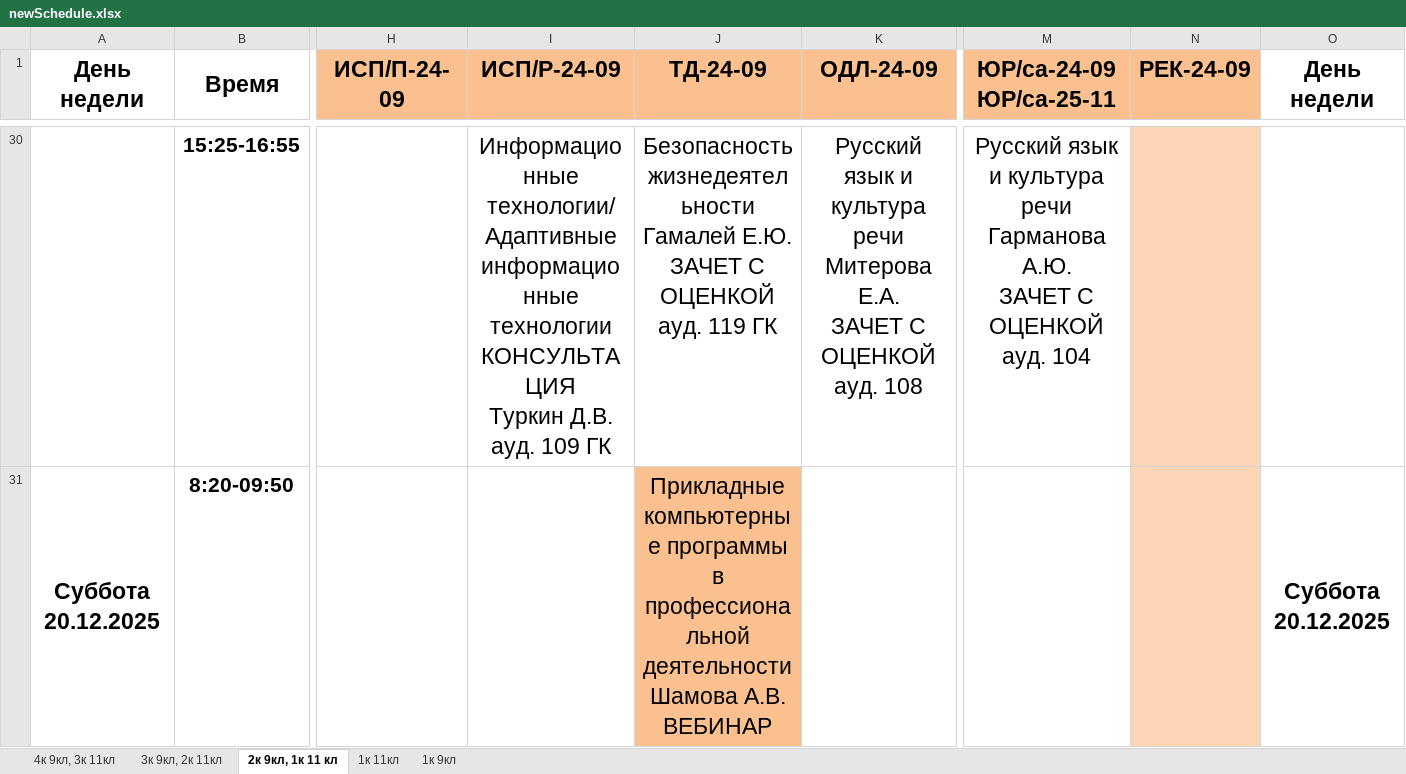
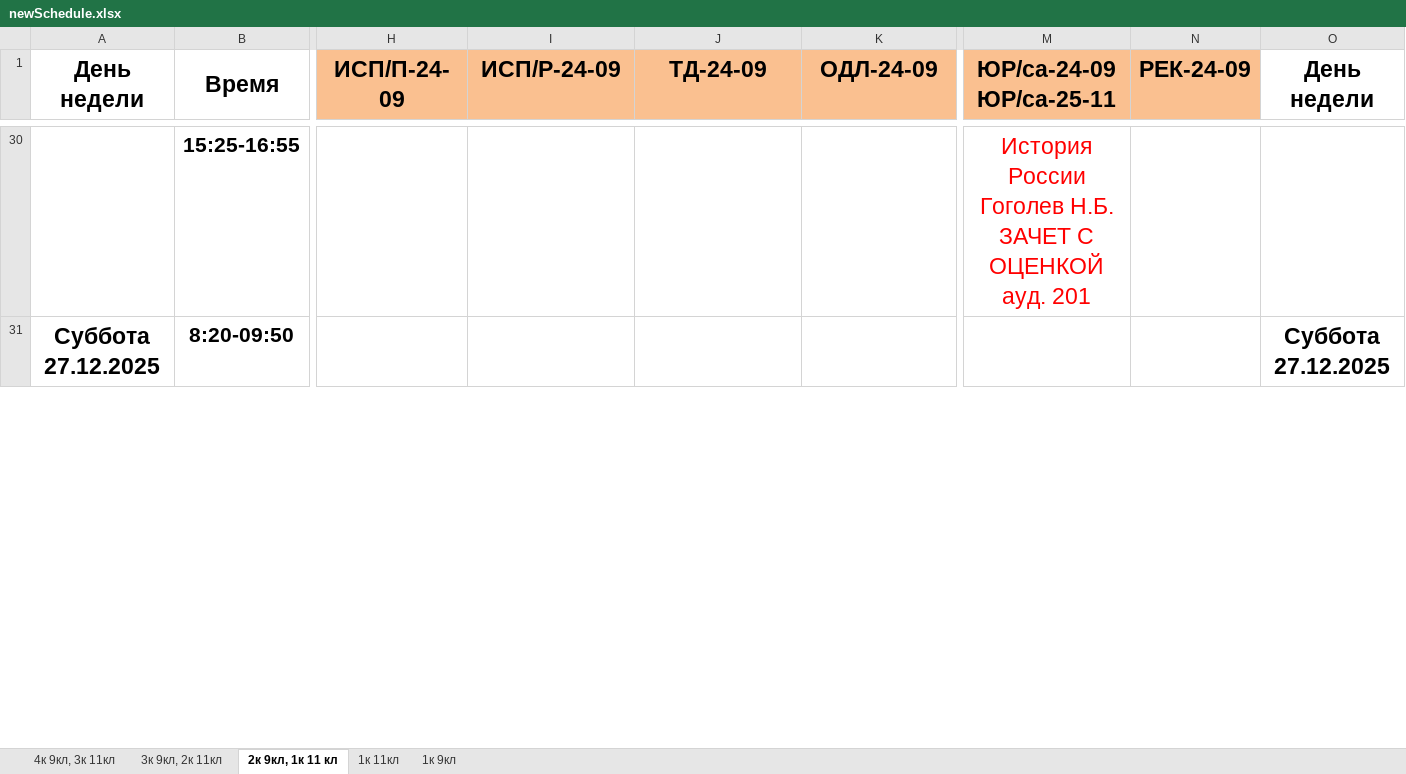
Before and after one commit to hIKipau/muivScheduleTgBot, an Excel workbook: currentSchedule/newSchedule.xlsx, sheet 2к 9кл, 1к 11 кл, drawn as a sheet; only a part is shown, gaps mark what is left out; values as stored, in another font and other column widths than the file's, no borders; ↵ is a line break in a cell; the diff covers the shown part only; the diff names each change by its address in the sheet, - before the commit and + after, or states it on an @@ line.

```diff
--- a/currentSchedule/newSchedule.xlsx (sheet 2к 9кл, 1к 11 кл)
+++ b/currentSchedule/newSchedule.xlsx (sheet 2к 9кл, 1к 11 кл)
-I30 (ИСП/Р-24-09): Информационные технологии/Адаптивные информационные технологии ↵ КОНСУЛЬТАЦИЯ ↵ Туркин Д.В. ↵ ауд. 109 ГК
+I30 (ИСП/Р-24-09): (empty)
-J30 (ТД-24-09): Безопасность жизнедеятельности ↵ Гамалей Е.Ю. ↵ ЗАЧЕТ С ОЦЕНКОЙ ↵ ауд. 119 ГК
+J30 (ТД-24-09): (empty)
-K30 (ОДЛ-24-09): Русский язык и культура речи ↵ Митерова Е.А. ↵ ЗАЧЕТ С ОЦЕНКОЙ ↵ ауд. 108
+K30 (ОДЛ-24-09): (empty)
-M30 (ЮР/са-24-09 ЮР/са-25-11): Русский язык и культура речи ↵ Гарманова А.Ю. ↵ ЗАЧЕТ С ОЦЕНКОЙ ↵ ауд. 104
+M30 (ЮР/са-24-09 ЮР/са-25-11): История России ↵ Гоголев Н.Б. ↵ ЗАЧЕТ С ОЦЕНКОЙ ↵ ауд. 201
-M30 text colour: black
+M30 text colour: #FF0000
-N30:N31 fill: #FCD5B5
+N30:N31 fill: none
-A31 (День недели): Суббота 20.12.2025
+A31 (День недели): Суббота 27.12.2025
-J31 (ТД-24-09): Прикладные компьютерные программы в профессиональной деятельности ↵ Шамова А.В. ↵ ВЕБИНАР
+J31 (ТД-24-09): (empty)
-J31 fill: #FAC090
+J31 fill: none
-O31 (День недели): Суббота 20.12.2025
+O31 (День недели): Суббота 27.12.2025
```
Also changed, not shown: 23 added rows, 23 removed rows, 10 edited cells and cell formats elsewhere in this sheet, sheet 1к 9кл, sheet 1к 11кл, sheet 3к 9кл, 2к 11кл, sheet 4к 9кл, 3к 11кл, 6 other files.
